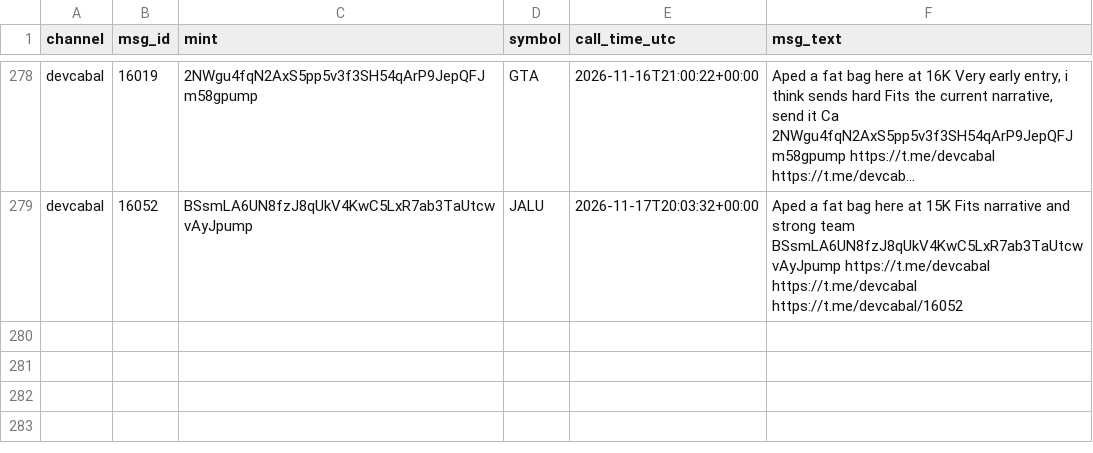
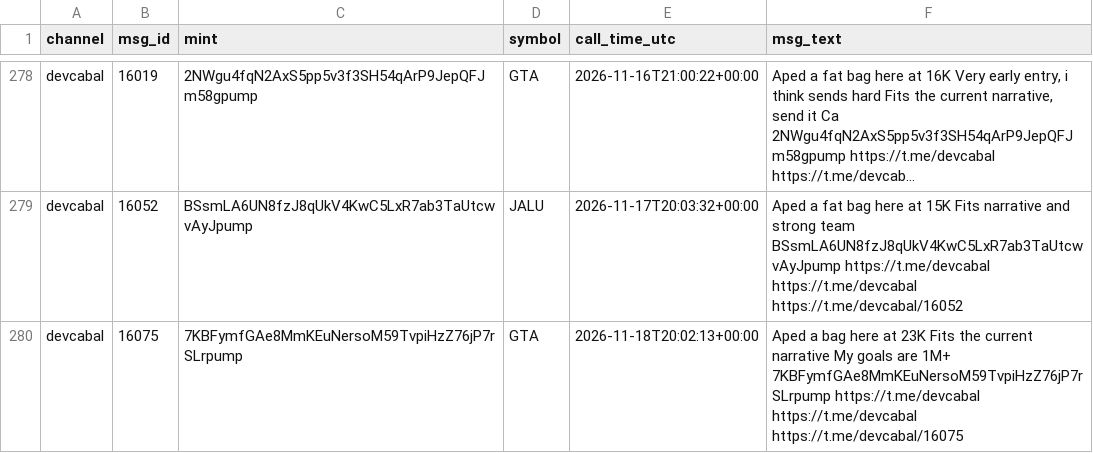
Before and after one commit to nikolan17/pumpfun-call-analyzer, a CSV file: calls_detected.csv, drawn as a sheet; only a part is shown, gaps mark what is left out; long unchanged cells end in …; the diff names each change by its address in the sheet, - before the commit and + after, or states it on an @@ line.

```diff
--- a/calls_detected.csv
+++ b/calls_detected.csv
+row 280: devcabal | 16075 | 7KBFymfGAe8MmKEuNersoM59TvpiHzZ76jP7rSLrpump | GTA | 2026-11-18T20:02:13+00:00 | Aped a bag here at 23K Fits the current narrative My goals are 1M+ 7KBFymfGAe8MmKEuNersoM59TvpiHzZ76jP7rSLrpump https://t.me/devcabal https://t.me/devcabal https://t.me/devcabal/16075
```
Also changed, not shown: calls_analysis.csv, 1 other file.
